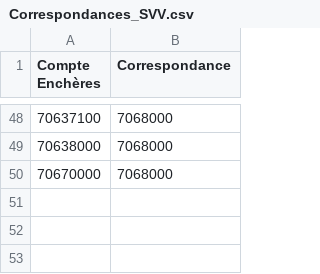
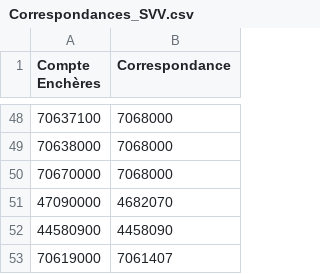
Before and after one commit to CodeCraftingDevelopment/CodeCraftingDevelopment-tools-CNCJ-compatibility, a CSV file: prod-data/LANDES ENCHERES/PCG/Correspondances_SVV.csv, drawn as a sheet; only a part is shown, gaps mark what is left out.

```diff
--- a/prod-data/LANDES ENCHERES/PCG/Correspondances_SVV.csv
+++ b/prod-data/LANDES ENCHERES/PCG/Correspondances_SVV.csv
@@ -50 +50,4 @@ Compte Enchères;Correspondance
 70670000;7068000
+47090000;4682070
+44580900;4458090
+70619000;7061407
```
Also changed, not shown: 25 other files.
